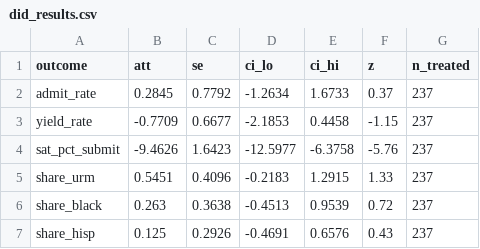
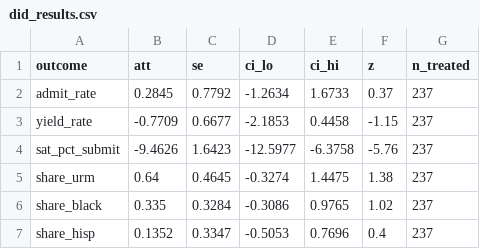
Before and after one commit to zl1212-ship-it/education-policy-care-audit, a CSV file: j3_admissions/data/did_results.csv, drawn as a sheet.

```diff
--- a/j3_admissions/data/did_results.csv
+++ b/j3_admissions/data/did_results.csv
@@ -4,4 +4,4 @@ yield_rate,-0.7709,0.6677,-2.1853,0.4458,-1.15,237
 sat_pct_submit,-9.4626,1.6423,-12.5977,-6.3758,-5.76,237
-share_urm,0.5451,0.4096,-0.2183,1.2915,1.33,237
-share_black,0.263,0.3638,-0.4513,0.9539,0.72,237
-share_hisp,0.125,0.2926,-0.4691,0.6576,0.43,237
+share_urm,0.64,0.4645,-0.3274,1.4475,1.38,237
+share_black,0.335,0.3284,-0.3086,0.9765,1.02,237
+share_hisp,0.1352,0.3347,-0.5053,0.7696,0.4,237
```
Also changed, not shown: j3_admissions/data/revision_heterogeneity.csv, j3_admissions/data/revision_mde_tost.csv, 18 other files.
